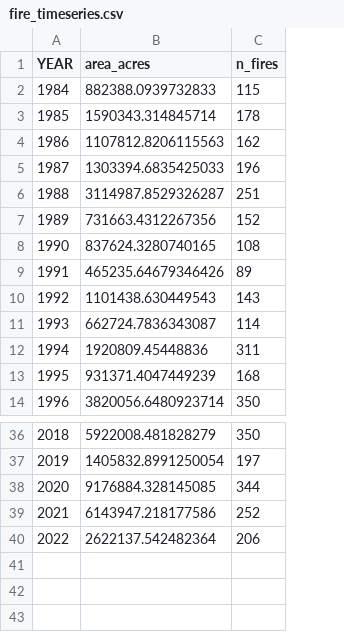
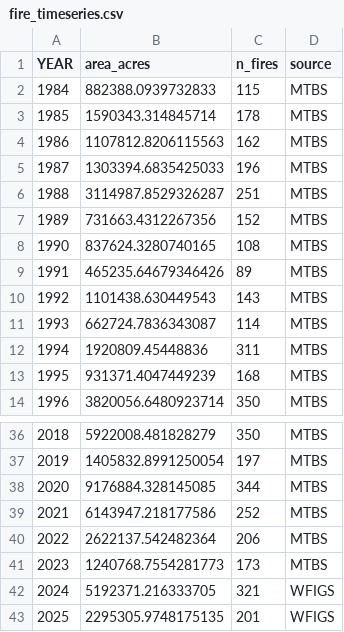
Before and after one commit to DOI-USGS/fire-hydro, a CSV file: public/data/fire_timeseries.csv, drawn as a sheet; only a part is shown, gaps mark what is left out; the diff names each change by its address in the sheet, - before the commit and + after, or states it on an @@ line.

Commit message:
add more recent years to data

```diff
--- a/public/data/fire_timeseries.csv
+++ b/public/data/fire_timeseries.csv
+column D (source), rows 2-14: all MTBS; rows 36-40: all MTBS
+row 41: 2023 | 1240768.7554281773 | 173 | MTBS
+row 42: 2024 | 5192371.216333705 | 321 | WFIGS
+row 43: 2025 | 2295305.9748175135 | 201 | WFIGS
```
Also changed, not shown: 5 other files.
